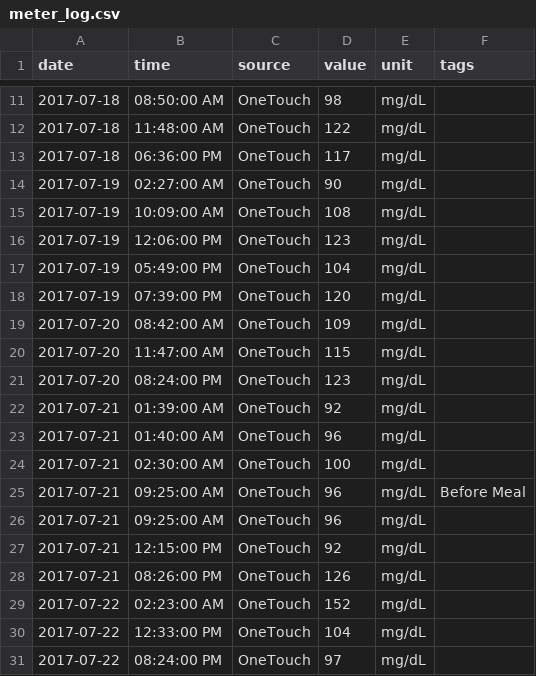
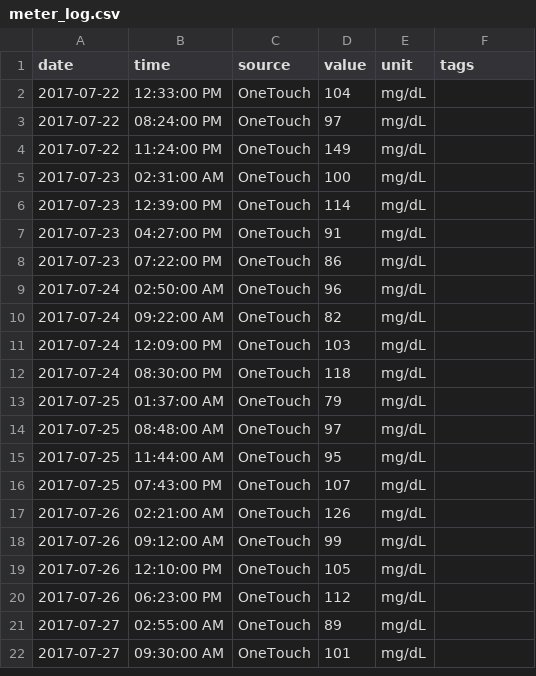
Before and after one commit to ex-nerd/ex-nerd.github.io, a CSV file: stats/meter_log.csv, drawn as a sheet; only a part is shown, gaps mark what is left out; the shorter side is filled out with more unchanged rows; the diff covers the shown part only; the diff names each change by its address in the sheet, - before the commit and + after, or states it on an @@ line.

```diff
--- a/stats/meter_log.csv
+++ b/stats/meter_log.csv
-row 11: 2017-07-18 | 08:50:00 AM | OneTouch | 98 | mg/dL
-row 12: 2017-07-18 | 11:48:00 AM | OneTouch | 122 | mg/dL
-row 13: 2017-07-18 | 06:36:00 PM | OneTouch | 117 | mg/dL
-row 14: 2017-07-19 | 02:27:00 AM | OneTouch | 90 | mg/dL
-row 15: 2017-07-19 | 10:09:00 AM | OneTouch | 108 | mg/dL
-row 16: 2017-07-19 | 12:06:00 PM | OneTouch | 123 | mg/dL
-row 17: 2017-07-19 | 05:49:00 PM | OneTouch | 104 | mg/dL
-row 18: 2017-07-19 | 07:39:00 PM | OneTouch | 120 | mg/dL
-row 19: 2017-07-20 | 08:42:00 AM | OneTouch | 109 | mg/dL
-row 20: 2017-07-20 | 11:47:00 AM | OneTouch | 115 | mg/dL
-row 21: 2017-07-20 | 08:24:00 PM | OneTouch | 123 | mg/dL
-row 22: 2017-07-21 | 01:39:00 AM | OneTouch | 92 | mg/dL
-row 23: 2017-07-21 | 01:40:00 AM | OneTouch | 96 | mg/dL
-row 24: 2017-07-21 | 02:30:00 AM | OneTouch | 100 | mg/dL
-row 25: 2017-07-21 | 09:25:00 AM | OneTouch | 96 | mg/dL | Before Meal
-row 26: 2017-07-21 | 09:25:00 AM | OneTouch | 96 | mg/dL
-row 27: 2017-07-21 | 12:15:00 PM | OneTouch | 92 | mg/dL
-row 28: 2017-07-21 | 08:26:00 PM | OneTouch | 126 | mg/dL
-row 29: 2017-07-22 | 02:23:00 AM | OneTouch | 152 | mg/dL
```
Also changed, not shown: 9 removed rows elsewhere in this file, 3 other files.
